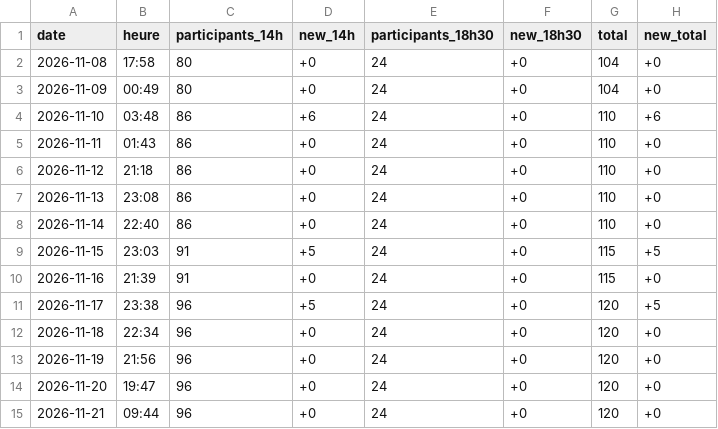
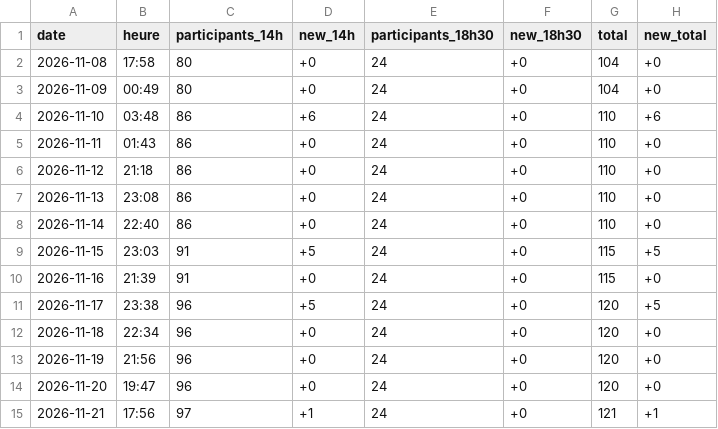
Before and after one commit to drihaen-88/sales-tracker-public, a CSV file: sales_history_annie_LaLouviere.csv, drawn as a sheet.

```diff
--- a/sales_history_annie_LaLouviere.csv
+++ b/sales_history_annie_LaLouviere.csv
@@ -14,2 +14,2 @@ date,heure,participants_14h,new_14h,participants_18h30,new_18h30,total,new_total
 2026-11-20,19:47,96,+0,24,+0,120,+0
-2026-11-21,09:44,96,+0,24,+0,120,+0
+2026-11-21,17:56,97,+1,24,+0,121,+1
```
Also changed, not shown: sales_history.csv.
